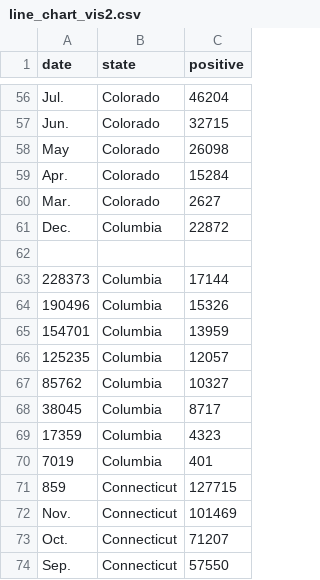
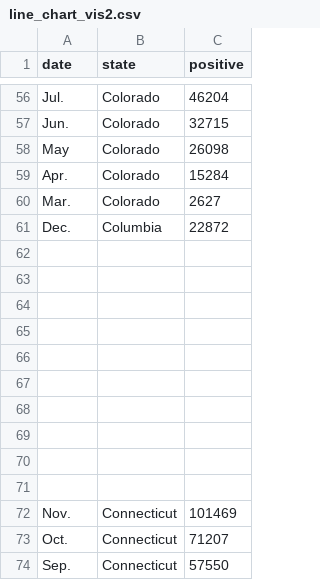
Before and after one commit to AshinOliver/VIS2, a CSV file: line_chart_vis2.csv, drawn as a sheet; only a part is shown, gaps mark what is left out; the diff names each change by its address in the sheet, - before the commit and + after, or states it on an @@ line.

Commit message:
Add files via upload

```diff
--- a/line_chart_vis2.csv
+++ b/line_chart_vis2.csv
-row 63: 228373 | Columbia | 17144
+row 63: (empty)
-row 64: 190496 | Columbia | 15326
+row 64: (empty)
-row 65: 154701 | Columbia | 13959
+row 65: (empty)
-row 66: 125235 | Columbia | 12057
+row 66: (empty)
-row 67: 85762 | Columbia | 10327
+row 67: (empty)
-row 68: 38045 | Columbia | 8717
+row 68: (empty)
-row 69: 17359 | Columbia | 4323
+row 69: (empty)
-row 70: 7019 | Columbia | 401
+row 70: (empty)
-row 71: 859 | Connecticut | 127715
+row 71: (empty)
```
